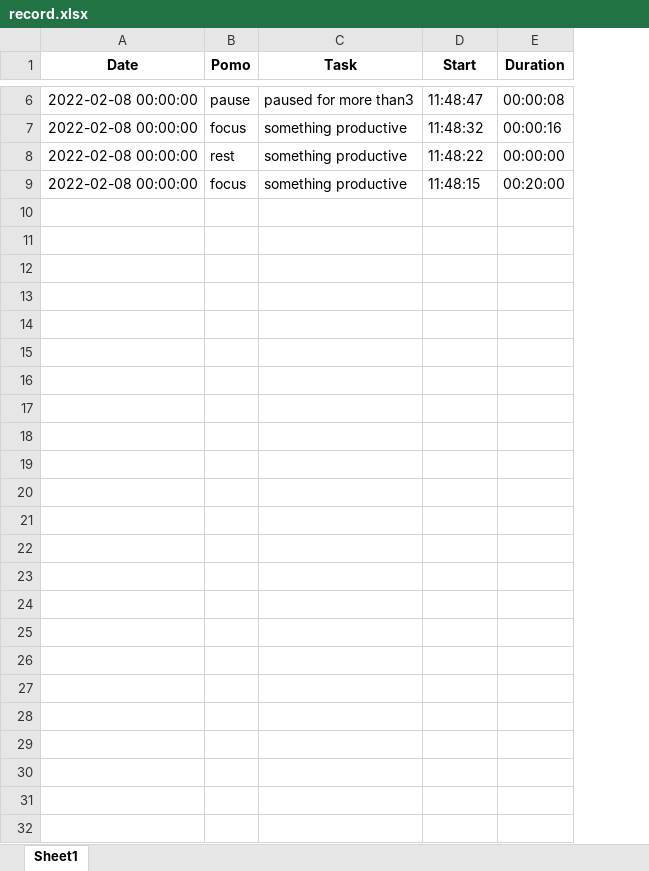
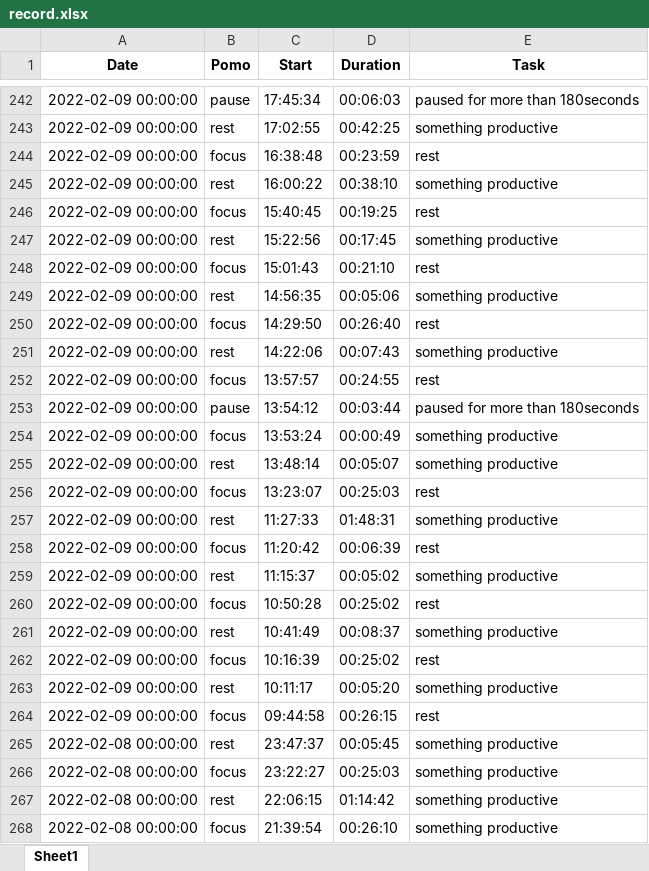
Before and after one commit to SurfonL/Crest, an Excel workbook: data/record.xlsx, sheet Sheet1, drawn as a sheet; only a part is shown, gaps mark what is left out; values as stored, in another font and other column widths than the file's, no borders; removed rows and columns are numbered as before the commit, all else as after; the diff covers the shown part only; the diff names each change by its address in the sheet, - before the commit and + after, or states it on an @@ line.

```diff
--- a/data/record.xlsx (sheet Sheet1)
+++ b/data/record.xlsx (sheet Sheet1)
-column C (Task), rows 6-9: paused for more than3 | something productive | something productive | something productive
+column E (Task), row 242: paused for more than 180seconds; rows 266-268: all something productive
-A242 (Date): 2022-02-08 00:00:00
+A242 (Date): 2022-02-09 00:00:00
-C242 (Start): 11:48:47
+C242 (Start): 17:45:34
-D242 (Duration): 00:00:08
+D242 (Duration): 00:06:03
+row 243: 2022-02-09 00:00:00 | rest | 17:02:55 | 00:42:25 | something productive
+row 244: 2022-02-09 00:00:00 | focus | 16:38:48 | 00:23:59 | rest
+row 245: 2022-02-09 00:00:00 | rest | 16:00:22 | 00:38:10 | something productive
+row 246: 2022-02-09 00:00:00 | focus | 15:40:45 | 00:19:25 | rest
+row 247: 2022-02-09 00:00:00 | rest | 15:22:56 | 00:17:45 | something productive
+row 248: 2022-02-09 00:00:00 | focus | 15:01:43 | 00:21:10 | rest
+row 249: 2022-02-09 00:00:00 | rest | 14:56:35 | 00:05:06 | something productive
+row 250: 2022-02-09 00:00:00 | focus | 14:29:50 | 00:26:40 | rest
+row 251: 2022-02-09 00:00:00 | rest | 14:22:06 | 00:07:43 | something productive
+row 252: 2022-02-09 00:00:00 | focus | 13:57:57 | 00:24:55 | rest
+row 253: 2022-02-09 00:00:00 | pause | 13:54:12 | 00:03:44 | paused for more than 180seconds
+row 254: 2022-02-09 00:00:00 | focus | 13:53:24 | 00:00:49 | something productive
+row 255: 2022-02-09 00:00:00 | rest | 13:48:14 | 00:05:07 | something productive
+row 256: 2022-02-09 00:00:00 | focus | 13:23:07 | 00:25:03 | rest
+row 257: 2022-02-09 00:00:00 | rest | 11:27:33 | 01:48:31 | something productive
+row 258: 2022-02-09 00:00:00 | focus | 11:20:42 | 00:06:39 | rest
+row 259: 2022-02-09 00:00:00 | rest | 11:15:37 | 00:05:02 | something productive
+row 260: 2022-02-09 00:00:00 | focus | 10:50:28 | 00:25:02 | rest
+row 261: 2022-02-09 00:00:00 | rest | 10:41:49 | 00:08:37 | something productive
+row 262: 2022-02-09 00:00:00 | focus | 10:16:39 | 00:25:02 | rest
+row 263: 2022-02-09 00:00:00 | rest | 10:11:17 | 00:05:20 | something productive
+row 264: 2022-02-09 00:00:00 | focus | 09:44:58 | 00:26:15 | rest
+row 265: 2022-02-08 00:00:00 | rest | 23:47:37 | 00:05:45 | something productive
-C266 (Start): 11:48:32
+C266 (Start): 23:22:27
-D266 (Duration): 00:00:16
+D266 (Duration): 00:25:03
-C267 (Start): 11:48:22
+C267 (Start): 22:06:15
-D267 (Duration): 00:00:00
+D267 (Duration): 01:14:42
-C268 (Start): 11:48:15
+C268 (Start): 21:39:54
-D268 (Duration): 00:20:00
+D268 (Duration): 00:26:10
```
Also changed, not shown: 236 added rows and 10 edited cells elsewhere in this sheet, 14 other files.
